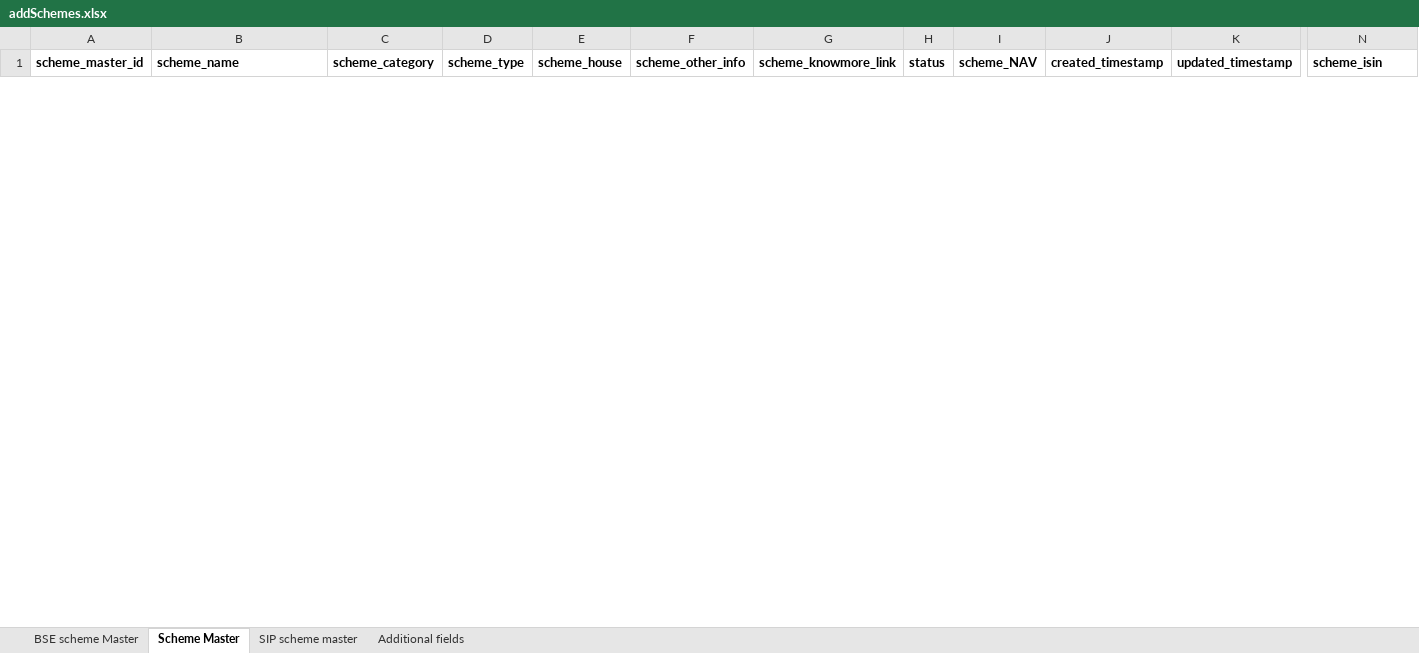
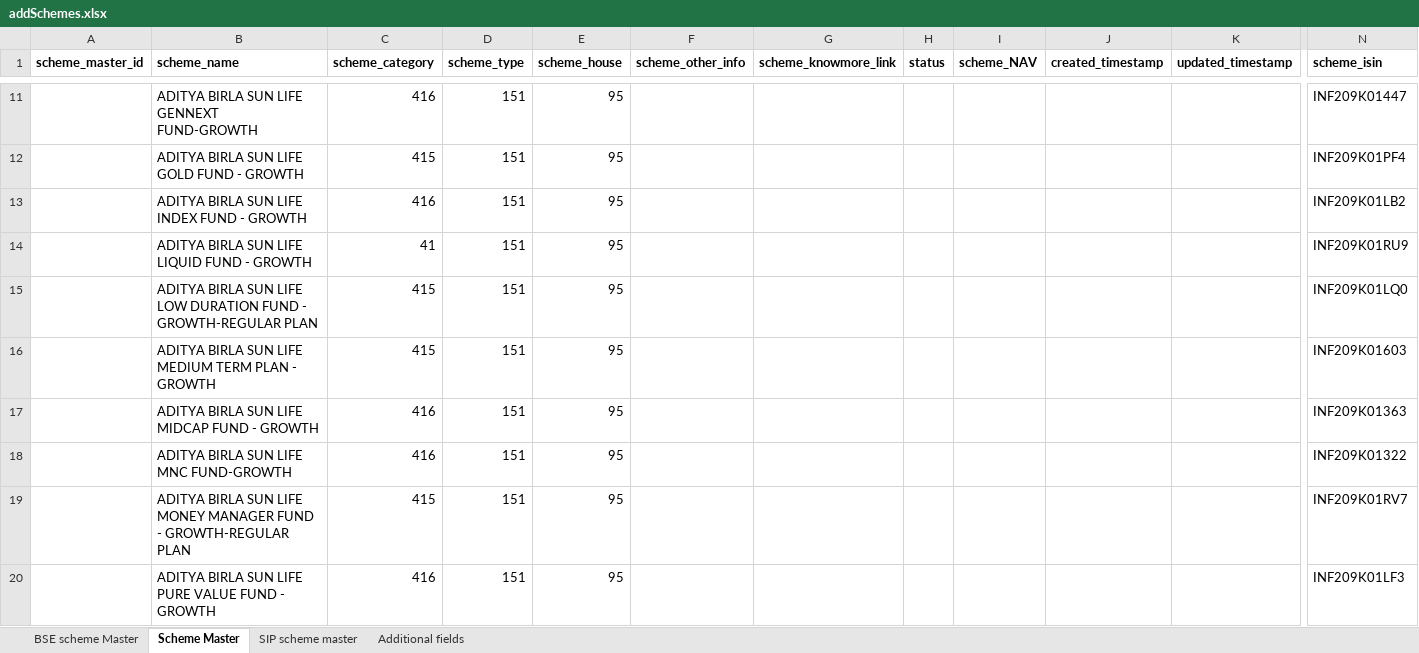
Before and after one commit to dhirajuchil007/SchemeAdd, an Excel workbook: addSchemes.xlsx, sheet Scheme Master, drawn as a sheet; only a part is shown, gaps mark what is left out; values as stored, in another font and other column widths than the file's, no borders; rows hold the shown columns only; the diff covers the shown part only; the diff names each change by its address in the sheet, - before the commit and + after, or states it on an @@ line.

```diff
--- a/addSchemes.xlsx (sheet Scheme Master)
+++ b/addSchemes.xlsx (sheet Scheme Master)
+row 11:  | ADITYA BIRLA SUN LIFE GENNEXT FUND-GROWTH | 416 | 151 | 95 |  |  |  |  |  |  | INF209K01447
+row 12:  | ADITYA BIRLA SUN LIFE GOLD FUND - GROWTH | 415 | 151 | 95 |  |  |  |  |  |  | INF209K01PF4
+row 13:  | ADITYA BIRLA SUN LIFE INDEX FUND - GROWTH | 416 | 151 | 95 |  |  |  |  |  |  | INF209K01LB2
+row 14:  | ADITYA BIRLA SUN LIFE LIQUID FUND - GROWTH | 41 | 151 | 95 |  |  |  |  |  |  | INF209K01RU9
+row 15:  | ADITYA BIRLA SUN LIFE LOW DURATION FUND - GROWTH-REGULAR PLAN | 415 | 151 | 95 |  |  |  |  |  |  | INF209K01LQ0
+row 16:  | ADITYA BIRLA SUN LIFE MEDIUM TERM PLAN - GROWTH | 415 | 151 | 95 |  |  |  |  |  |  | INF209K01603
+row 17:  | ADITYA BIRLA SUN LIFE MIDCAP FUND - GROWTH | 416 | 151 | 95 |  |  |  |  |  |  | INF209K01363
+row 18:  | ADITYA BIRLA SUN LIFE MNC FUND-GROWTH | 416 | 151 | 95 |  |  |  |  |  |  | INF209K01322
+row 19:  | ADITYA BIRLA SUN LIFE MONEY MANAGER FUND - GROWTH-REGULAR PLAN | 415 | 151 | 95 |  |  |  |  |  |  | INF209K01RV7
+row 20:  | ADITYA BIRLA SUN LIFE PURE VALUE FUND - GROWTH | 416 | 151 | 95 |  |  |  |  |  |  | INF209K01LF3
```
Also changed, not shown: 271 added rows and 1 removed row elsewhere in this sheet, sheet BSE scheme Master, sheet SIP scheme master, sheet Additional fields, out.xlsx, 1 other file.
